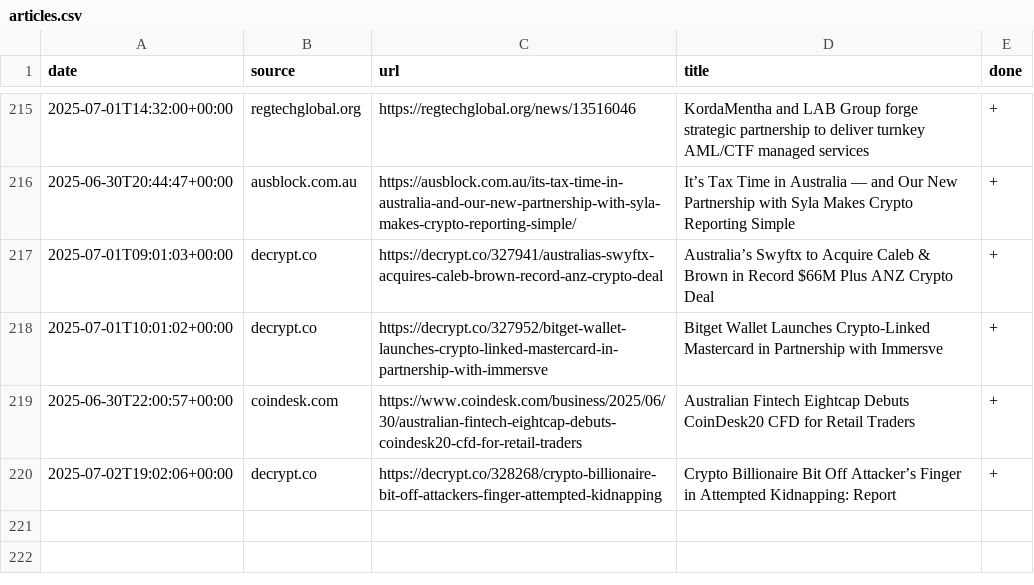
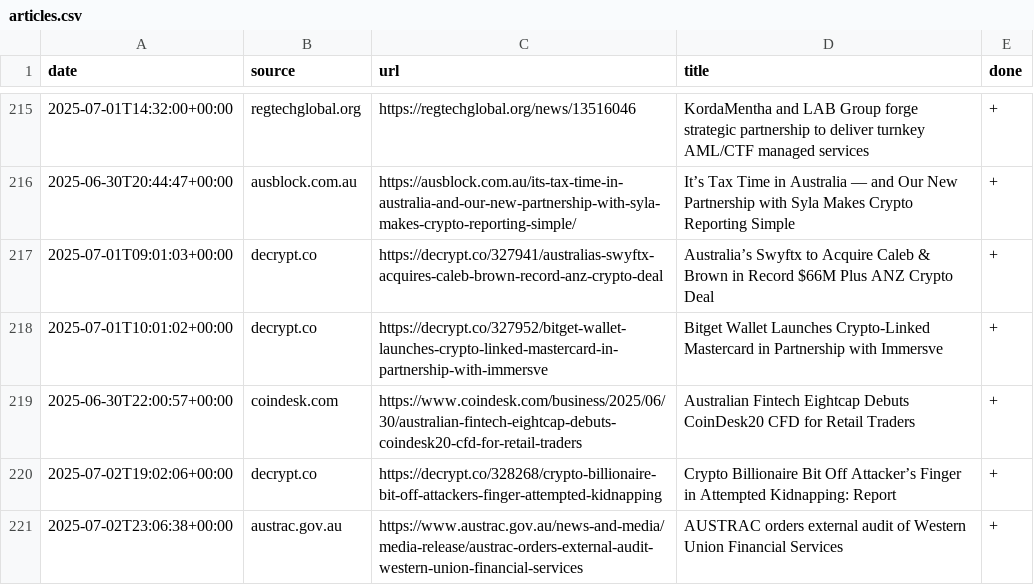
Before and after one commit to konashevich/ozcryptonews, a CSV file: articles.csv, drawn as a sheet; only a part is shown, gaps mark what is left out.

Commit message:
Update articles.csv

```diff
--- a/articles.csv
+++ b/articles.csv
@@ -220 +220,2 @@ date,source,url,title,done
 2025-07-02T19:02:06+00:00,decrypt.co,https://decrypt.co/328268/crypto-billionaire-bit-off-attackers-finger-attempted-kidnapping,Crypto Billionaire Bit Off Attacker’s Finger in Attempted Kidnapping: Report,+
+2025-07-02T23:06:38+00:00,austrac.gov.au,https://www.austrac.gov.au/news-and-media/media-release/austrac-orders-external-audit-western-union-financial-services,AUSTRAC orders external audit of Western Union Financial Services,+
```
